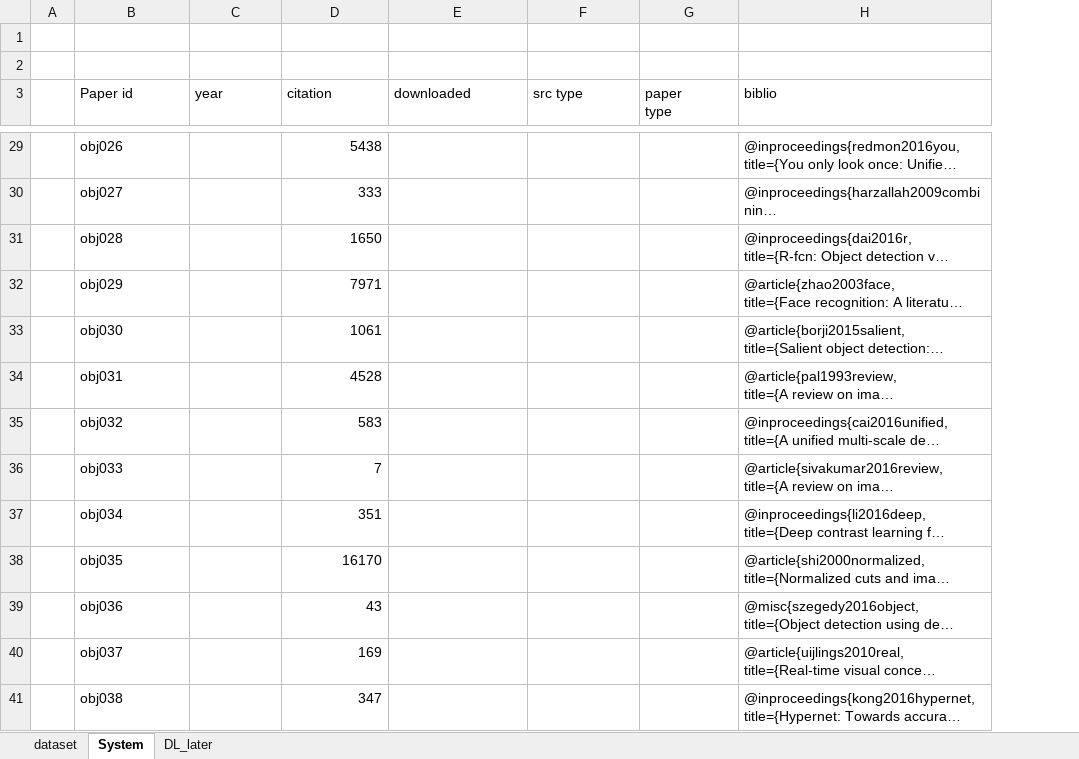
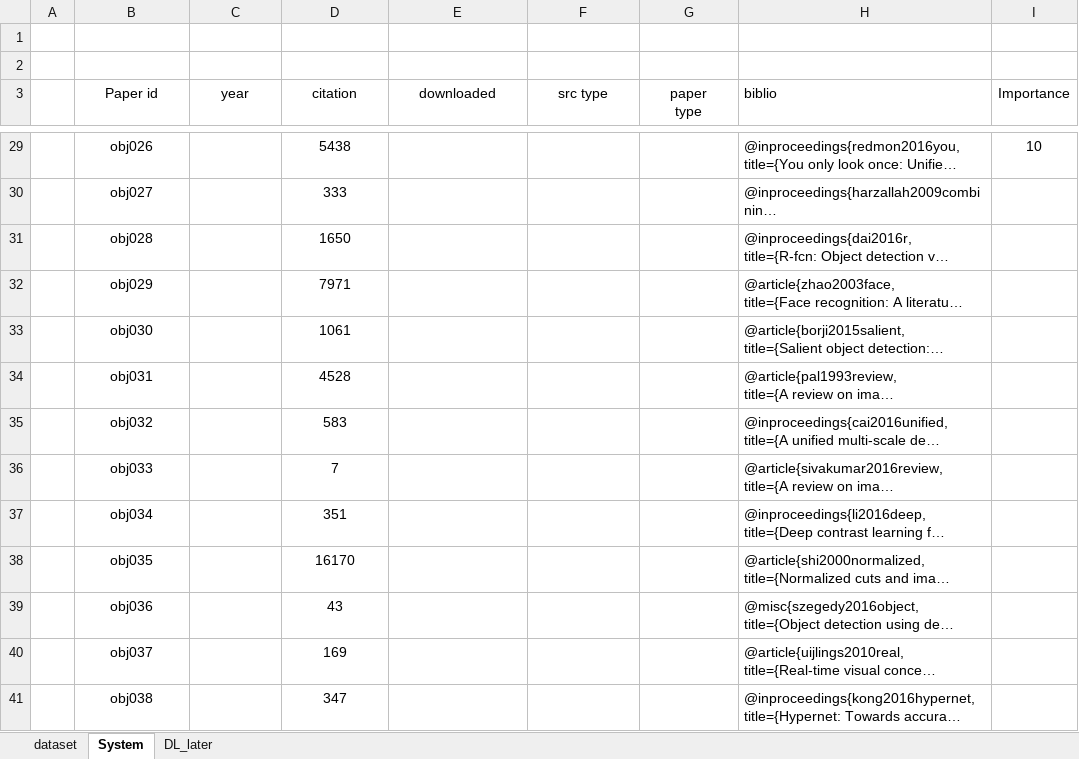
Before and after one commit to MushtaqShahriyarRafee/Project-350, an Excel workbook: ObjDetection.xlsx, sheet System, drawn as a sheet; only a part is shown, gaps mark what is left out; long unchanged cells end in …; values as stored, in another font and other column widths than the file's, no borders; the diff covers the shown part only; the diff names each change by its address in the sheet, - before the commit and + after, or states it on an @@ line.

Commit message:
Added Importance column

```diff
--- a/ObjDetection.xlsx (sheet System)
+++ b/ObjDetection.xlsx (sheet System)
+column I (Importance), row 29: 10
-B3:G3 alignment: left
+B3:G3 alignment: center
-B29:B41 alignment: left
+B29:B41 alignment: center
-D29:D41 alignment: right
+D29:D41 alignment: center
```
Also changed, not shown: cell formats elsewhere in this sheet.
